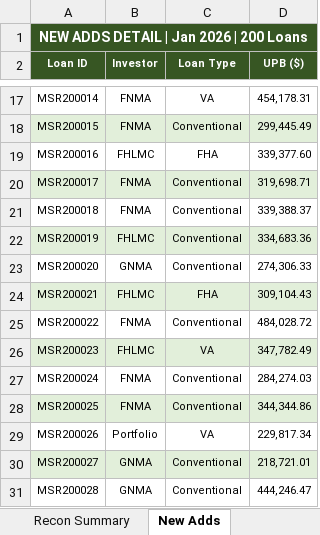
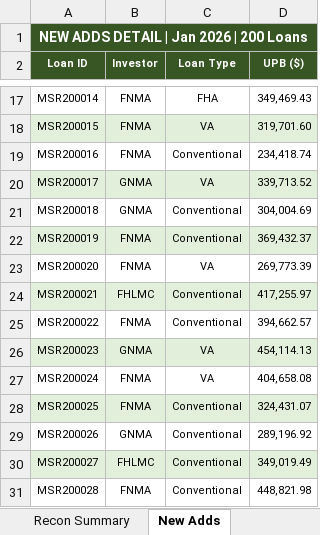
Before and after one commit to LarkinOhern/msr-simulation, an Excel workbook: Recon_Summary_Dec_2025_to_Jan_2026.xlsx, sheet New Adds, drawn as a sheet; only a part is shown, gaps mark what is left out; values as stored, in another font and other column widths than the file's, no borders; the diff covers the shown part only; the diff names each change by its address in the sheet, - before the commit and + after, or states it on an @@ line.

```diff
--- a/Recon_Summary_Dec_2025_to_Jan_2026.xlsx (sheet New Adds)
+++ b/Recon_Summary_Dec_2025_to_Jan_2026.xlsx (sheet New Adds)
-C17 (Loan Type): VA
+C17 (Loan Type): FHA
-D17 (UPB ($)): 454,178.31
+D17 (UPB ($)): 349,469.43
-C18 (Loan Type): Conventional
+C18 (Loan Type): VA
-D18 (UPB ($)): 299,445.49
+D18 (UPB ($)): 319,701.60
-B19 (Investor): FHLMC
+B19 (Investor): FNMA
-C19 (Loan Type): FHA
+C19 (Loan Type): Conventional
-D19 (UPB ($)): 339,377.60
+D19 (UPB ($)): 234,418.74
-B20:B21 (Investor): FNMA
+B20:B21 (Investor): GNMA
-C20 (Loan Type): Conventional
+C20 (Loan Type): VA
-D20 (UPB ($)): 319,698.71
+D20 (UPB ($)): 339,713.52
-D21 (UPB ($)): 339,388.37
+D21 (UPB ($)): 304,004.69
-B22 (Investor): FHLMC
+B22 (Investor): FNMA
-D22 (UPB ($)): 334,683.36
+D22 (UPB ($)): 369,432.37
-B23 (Investor): GNMA
+B23 (Investor): FNMA
-C23 (Loan Type): Conventional
+C23 (Loan Type): VA
-D23 (UPB ($)): 274,306.33
+D23 (UPB ($)): 269,773.39
-C24 (Loan Type): FHA
+C24 (Loan Type): Conventional
-D24 (UPB ($)): 309,104.43
+D24 (UPB ($)): 417,255.97
-D25 (UPB ($)): 484,028.72
+D25 (UPB ($)): 394,662.57
-B26 (Investor): FHLMC
+B26 (Investor): GNMA
-D26 (UPB ($)): 347,782.49
+D26 (UPB ($)): 454,114.13
-C27 (Loan Type): Conventional
+C27 (Loan Type): VA
-D27 (UPB ($)): 284,274.03
+D27 (UPB ($)): 404,658.08
-D28 (UPB ($)): 344,344.86
+D28 (UPB ($)): 324,431.07
-B29 (Investor): Portfolio
+B29 (Investor): GNMA
-C29 (Loan Type): VA
+C29 (Loan Type): Conventional
-D29 (UPB ($)): 229,817.34
+D29 (UPB ($)): 289,196.92
-B30 (Investor): GNMA
+B30 (Investor): FHLMC
-D30 (UPB ($)): 218,721.01
+D30 (UPB ($)): 349,019.49
-B31 (Investor): GNMA
+B31 (Investor): FNMA
-D31 (UPB ($)): 444,246.47
+D31 (UPB ($)): 448,821.98
```
Also changed, not shown: 422 edited cells elsewhere in this sheet, sheet Paid in Full, sheet DQ Changes, sheet Recon Summary, MSR_Sample_Tape_Dec2025_Jan2026.xlsx, Recon_Capitalization_Dec2025_Jan2026.xlsx, 10 other files.
